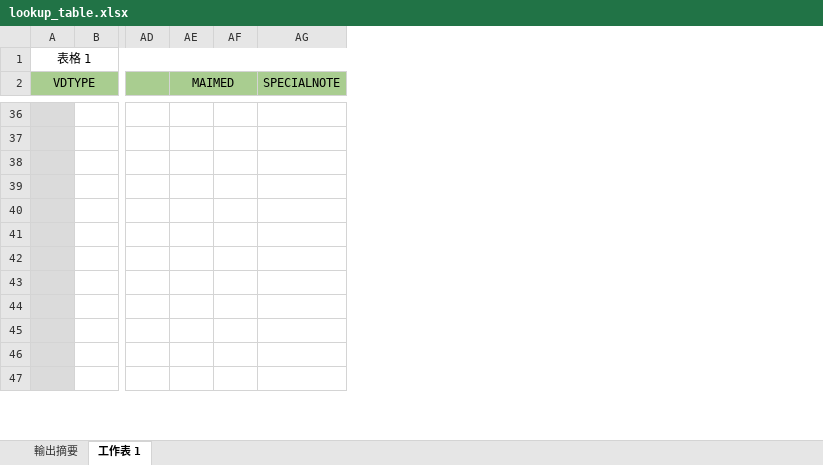
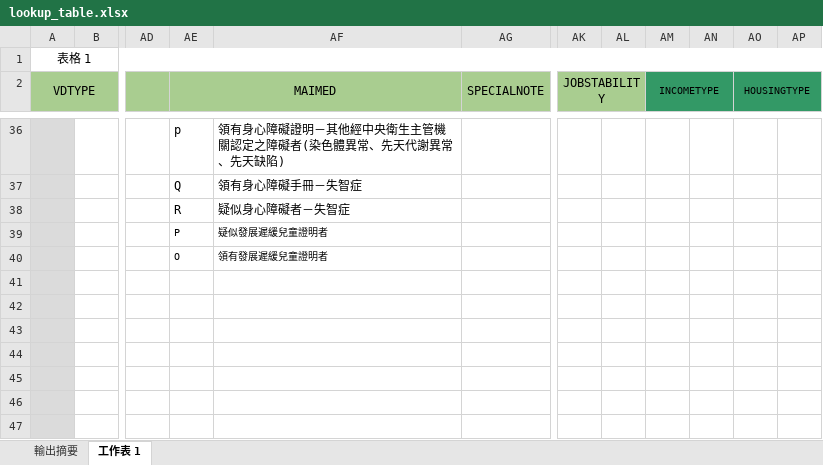
Before and after one commit to Brianpan/DSP-DV-model, an Excel workbook: lookup_table.xlsx, sheet 工作表 1, drawn as a sheet; only a part is shown, gaps mark what is left out; values as stored, in another font and other column widths than the file's, no borders; removed rows and columns are numbered as before the commit, all else as after; the diff covers the shown part only; the diff names each change by its address in the sheet, - before the commit and + after, or states it on an @@ line.

Commit message:
add some columns

```diff
--- a/lookup_table.xlsx (sheet 工作表 1)
+++ b/lookup_table.xlsx (sheet 工作表 1)
-column AF, empty
+column AF, rows 36-40: 領有身心障礙證明－其他經中央衛生主管機關認定之障礙者(染色體異常、先天代謝異常、先天缺陷) | 領有身心障礙手冊－失智症 | 疑似身心障礙者－失智症 | 疑似發展遲緩兒童證明者 | 領有發展遲緩兒童證明者
+column AK (JOBSTABILITY), empty
+column AL, empty
+column AM (INCOMETYPE), empty
+column AN, empty
+column AO (HOUSINGTYPE), empty
+column AP, empty
-AE36 (MAIMED): (empty)
+AE36 (MAIMED): p
-AE37 (MAIMED): (empty)
+AE37 (MAIMED): Q
-AE38 (MAIMED): (empty)
+AE38 (MAIMED): R
-AE39 (MAIMED): (empty)
+AE39 (MAIMED): P
-AE40 (MAIMED): (empty)
+AE40 (MAIMED): O
```
Also changed, not shown: 86 edited cells elsewhere in this sheet, 5 other files.
